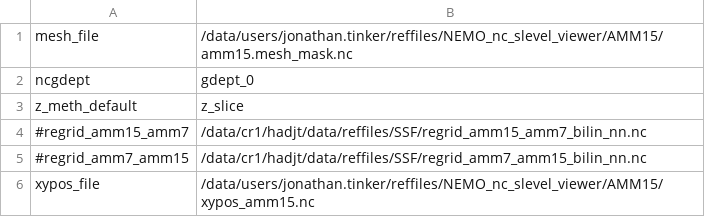
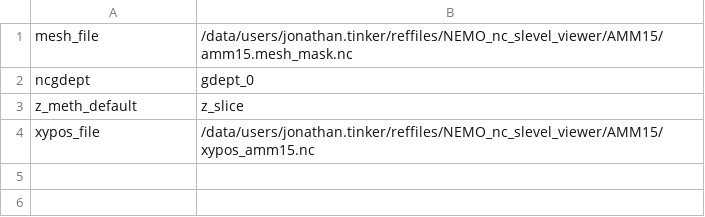
Before and after one commit to hadjt/NEMO_nc_slevel_viewer, a CSV file: NEMO_nc_slevel_viewer_config_AMM15.csv, drawn as a sheet.

```diff
--- a/NEMO_nc_slevel_viewer_config_AMM15.csv
+++ b/NEMO_nc_slevel_viewer_config_AMM15.csv
@@ -3,4 +3,2 @@ ncgdept,gdept_0
 z_meth_default,z_slice
-#regrid_amm15_amm7,/data/cr1/hadjt/data/reffiles/SSF/regrid_amm15_amm7_bilin_nn.nc
-#regrid_amm7_amm15,/data/cr1/hadjt/data/reffiles/SSF/regrid_amm7_amm15_bilin_nn.nc
 xypos_file,/data/users/jonathan.tinker/reffiles/NEMO_nc_slevel_viewer/AMM15/xypos_amm15.nc
```
Also changed, not shown: NEMO_nc_slevel_viewer_config_AMM7.csv, NEMO_nc_slevel_viewer_config_BALMFCORIG.csv, 5 other files.
